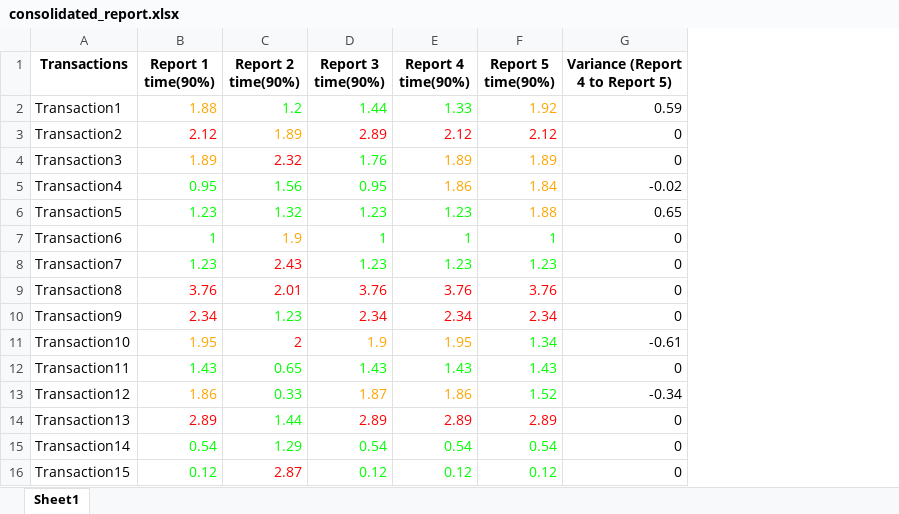
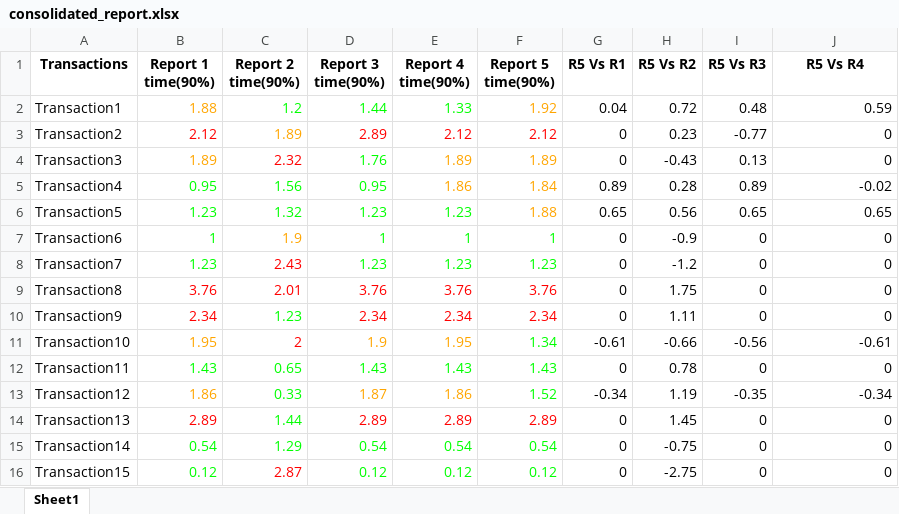
Before and after one commit to neeraj-2011/excelcomp, an Excel workbook: consolidated_report.xlsx, sheet Sheet1, drawn as a sheet; values as stored, in another font and other column widths than the file's, no borders; addresses are those after the commit; the diff names each change by its address in the sheet, - before the commit and + after, or states it on an @@ line.

```diff
--- a/consolidated_report.xlsx (sheet Sheet1)
+++ b/consolidated_report.xlsx (sheet Sheet1)
+column G (R5 Vs R1), rows 2-16: 0.04 | 0 | 0 | 0.89 | 0.65 | 0 | 0 | 0 | 0 | -0.61 | 0 | -0.34 | 0 | 0 | 0
+column H (R5 Vs R2), rows 2-16: 0.72 | 0.23 | -0.43 | 0.28 | 0.56 | -0.9 | -1.2 | 1.75 | 1.11 | -0.66 | 0.78 | 1.19 | 1.45 | -0.75 | -2.75
+column I (R5 Vs R3), rows 2-16: 0.48 | -0.77 | 0.13 | 0.89 | 0.65 | 0 | 0 | 0 | 0 | -0.56 | 0 | -0.35 | 0 | 0 | 0
-J1: Variance (Report 4 to Report 5)
+J1: R5 Vs R4
```
Also changed, not shown: 1 other file.
